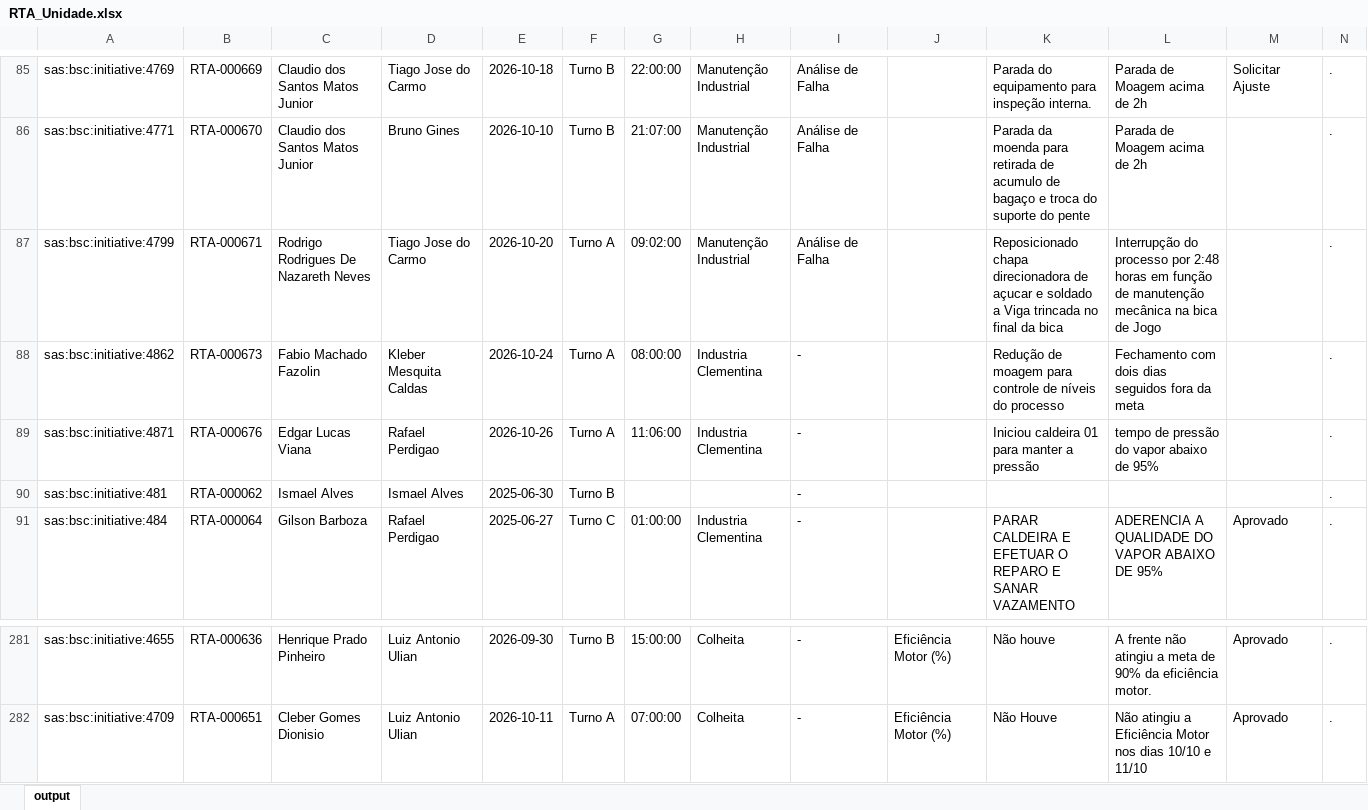
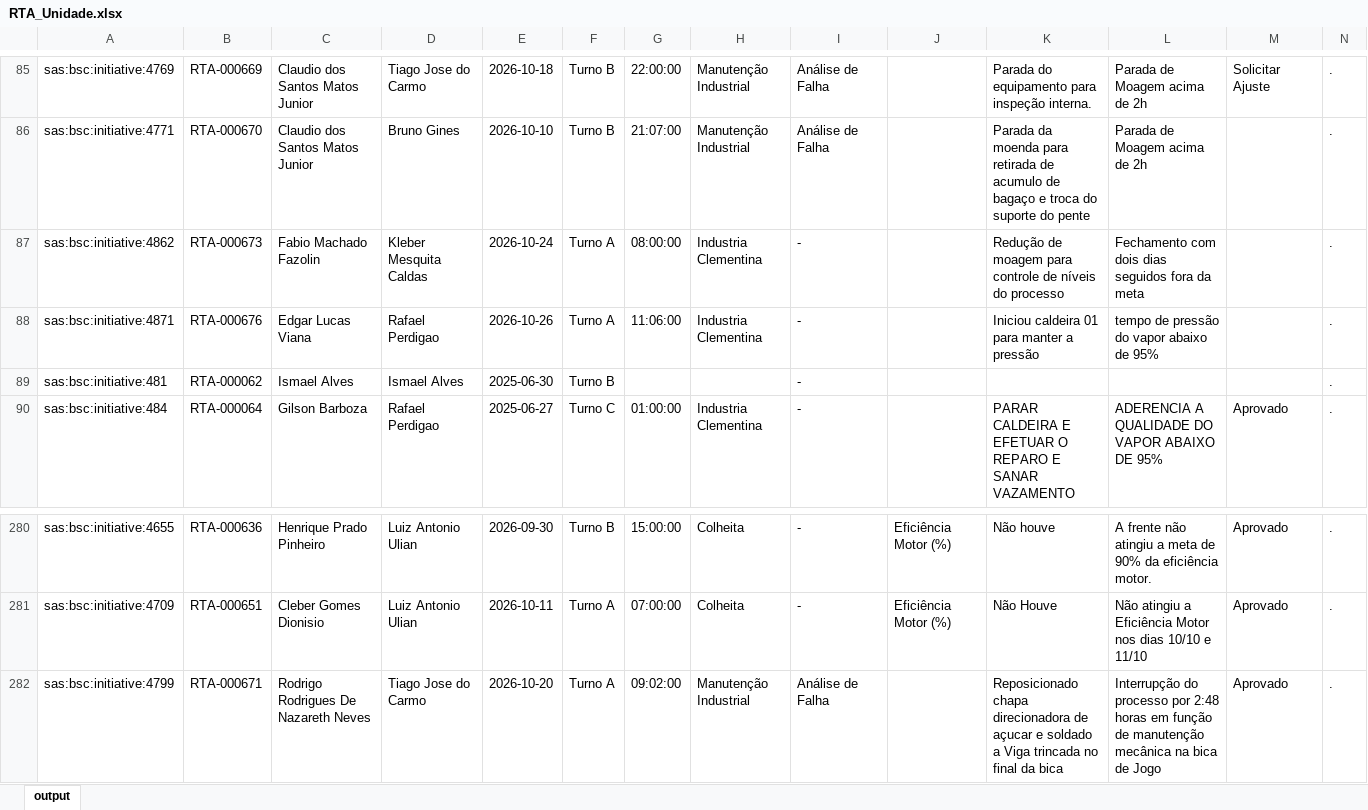
Before and after one commit to raulgribeiro/RTA-Dashboard, an Excel workbook: downloads/RTA_Unidade.xlsx, sheet output, drawn as a sheet; only a part is shown, gaps mark what is left out; values as stored, in another font and other column widths than the file's, no borders; removed rows and columns are numbered as before the commit, all else as after; the diff names each change by its address in the sheet, - before the commit and + after, or states it on an @@ line.

```diff
--- a/downloads/RTA_Unidade.xlsx (sheet output)
+++ b/downloads/RTA_Unidade.xlsx (sheet output)
-row 87: sas:bsc:initiative:4799 | RTA-000671 | Rodrigo Rodrigues De Nazareth Neves | Tiago Jose do Carmo | 2026-10-20 | Turno A | 09:02:00 | Manutenção Industrial | Análise de Falha |  | Reposicionado chapa direcionadora de açucar e soldado a Viga trincada no final da bica | Interrupção do processo por 2:48 horas em função de manutenção mecânica na bica de Jogo |  | .
+row 282: sas:bsc:initiative:4799 | RTA-000671 | Rodrigo Rodrigues De Nazareth Neves | Tiago Jose do Carmo | 2026-10-20 | Turno A | 09:02:00 | Manutenção Industrial | Análise de Falha |  | Reposicionado chapa direcionadora de açucar e soldado a Viga trincada no final da bica | Interrupção do processo por 2:48 horas em função de manutenção mecânica na bica de Jogo | Aprovado | .
```
Also changed, not shown: downloads/RTA_Dados.xlsx, 2 other files.
